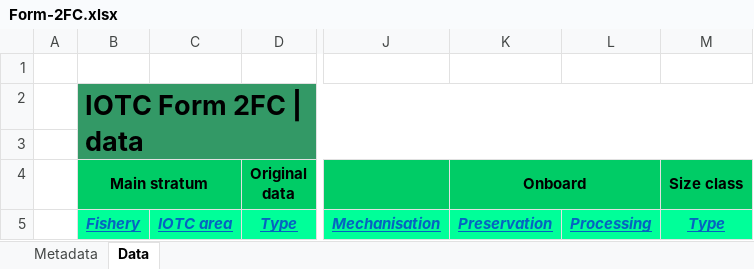
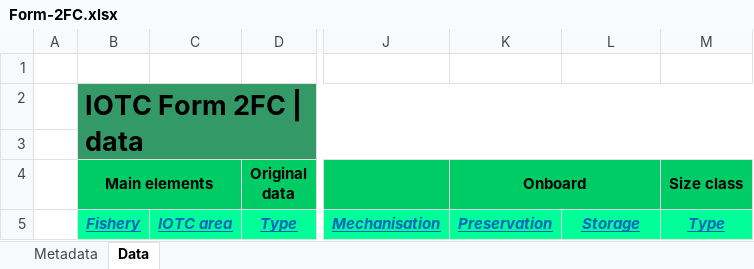
Before and after one commit to iotc-secretariat/iotc-reference-forms, an Excel workbook: form_reporting_templates/Form-2FC.xlsx, sheet Data, drawn as a sheet; only a part is shown, gaps mark what is left out; values as stored, in another font and other column widths than the file's, no borders; conditional formats not drawn; the diff names each change by its address in the sheet, - before the commit and + after, or states it on an @@ line.

```diff
--- a/form_reporting_templates/Form-2FC.xlsx (sheet Data)
+++ b/form_reporting_templates/Form-2FC.xlsx (sheet Data)
-B4: Main stratum
+B4: Main elements
-L5: Processing
+L5: Storage
```
Also changed, not shown: form_reporting_templates/Form-3CE-update.xlsx, form_reporting_templates/Form-3CE.xlsx, 9 other files.
